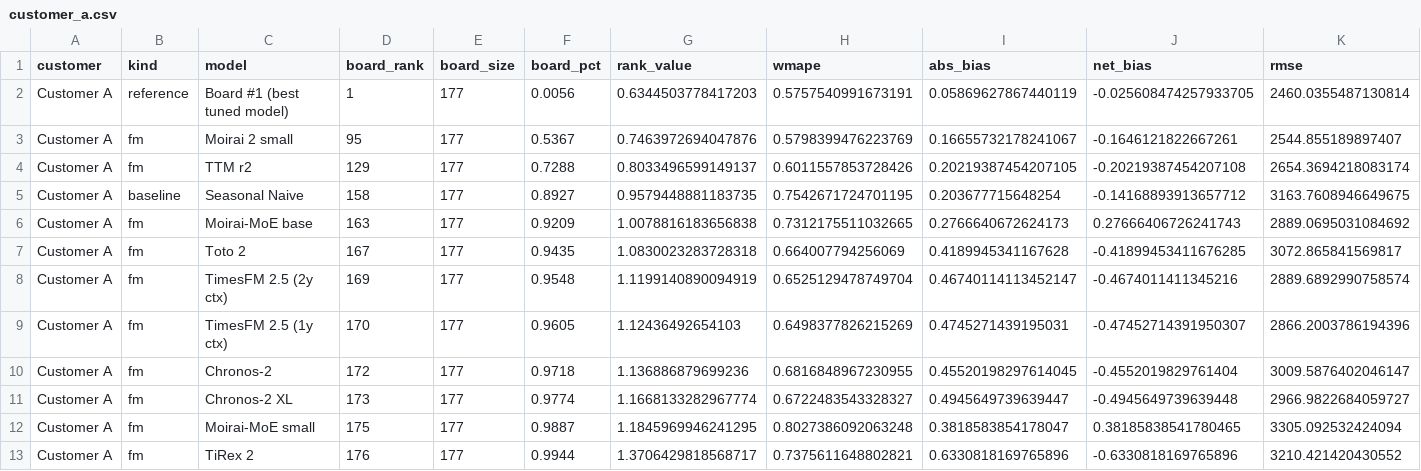
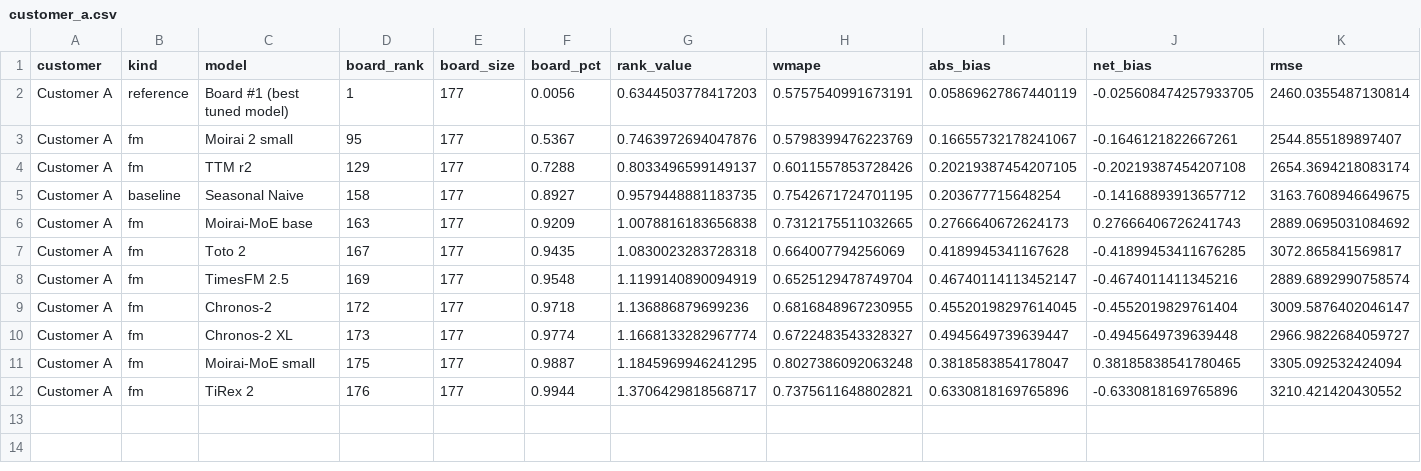
Before and after one commit to Daybreak-Labs/FoundationModelBenchmark, a CSV file: data/scorecards/customer_a.csv, drawn as a sheet; only a part is shown; rows hold the shown columns only; the diff names each change by its address in the sheet, - before the commit and + after, or states it on an @@ line.

```diff
--- a/data/scorecards/customer_a.csv
+++ b/data/scorecards/customer_a.csv
-C8 (model): TimesFM 2.5 (2y ctx)
+C8 (model): TimesFM 2.5
-row 9: Customer A | fm | TimesFM 2.5 (1y ctx) | 170 | 177 | 0.9605 | 1.12436492654103 | 0.6498377826215269 | 0.4745271439195031 | -0.47452714391950307 | 2866.2003786194396
```
Also changed, not shown: data/scorecards/customer_b.csv, data/scorecards/customer_c.csv, 8 other files.
